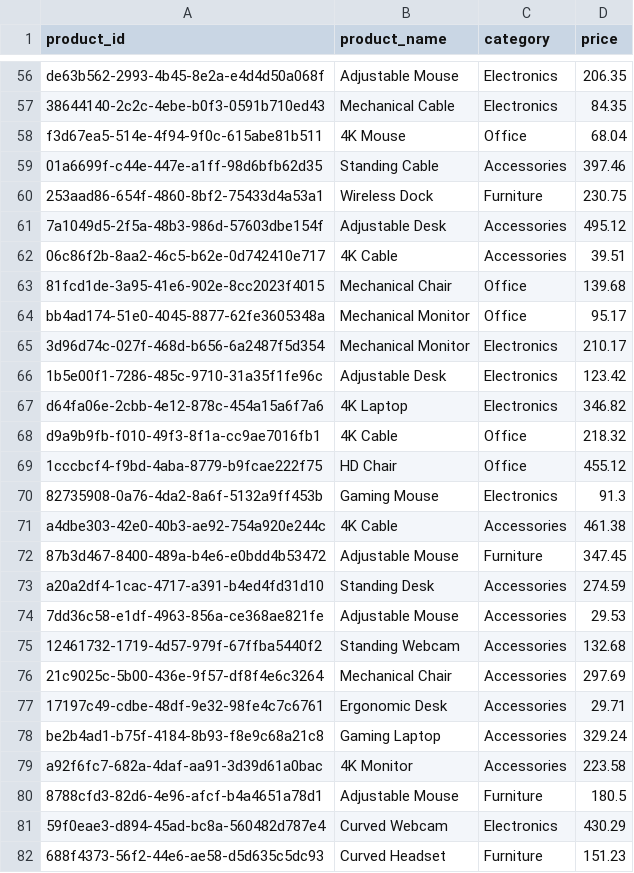
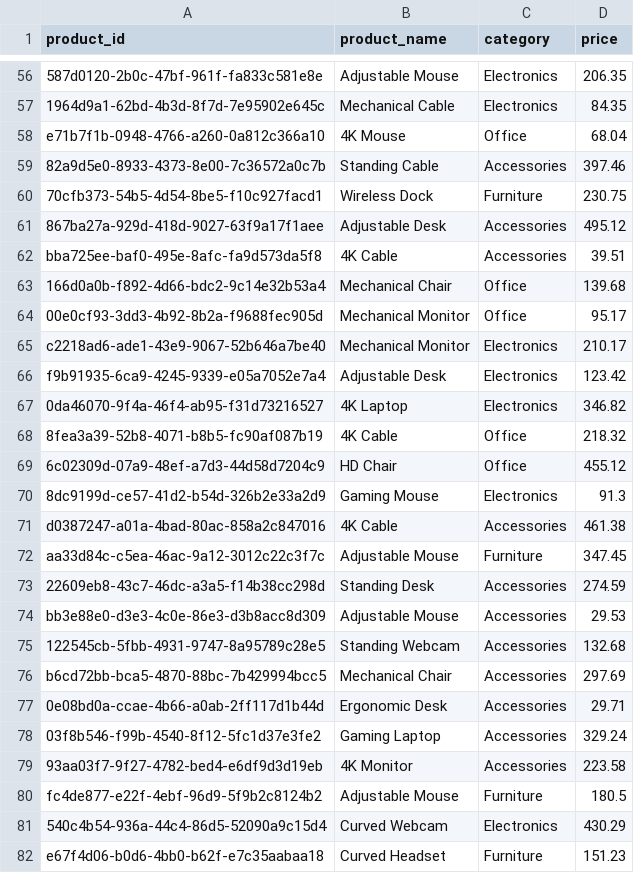
Before and after one commit to BorisBesky/ecommerce-platform, a CSV file: data/products.csv, drawn as a sheet; only a part is shown, gaps mark what is left out; the diff covers the shown part only; the diff names each change by its address in the sheet, - before the commit and + after, or states it on an @@ line.

```diff
--- a/data/products.csv
+++ b/data/products.csv
-A56 (product_id): de63b562-2993-4b45-8e2a-e4d4d50a068f
+A56 (product_id): 587d0120-2b0c-47bf-961f-fa833c581e8e
-A57 (product_id): 38644140-2c2c-4ebe-b0f3-0591b710ed43
+A57 (product_id): 1964d9a1-62bd-4b3d-8f7d-7e95902e645c
-A58 (product_id): f3d67ea5-514e-4f94-9f0c-615abe81b511
+A58 (product_id): e71b7f1b-0948-4766-a260-0a812c366a10
-A59 (product_id): 01a6699f-c44e-447e-a1ff-98d6bfb62d35
+A59 (product_id): 82a9d5e0-8933-4373-8e00-7c36572a0c7b
-A60 (product_id): 253aad86-654f-4860-8bf2-75433d4a53a1
+A60 (product_id): 70cfb373-54b5-4d54-8be5-f10c927facd1
-A61 (product_id): 7a1049d5-2f5a-48b3-986d-57603dbe154f
+A61 (product_id): 867ba27a-929d-418d-9027-63f9a17f1aee
-A62 (product_id): 06c86f2b-8aa2-46c5-b62e-0d742410e717
+A62 (product_id): bba725ee-baf0-495e-8afc-fa9d573da5f8
-A63 (product_id): 81fcd1de-3a95-41e6-902e-8cc2023f4015
+A63 (product_id): 166d0a0b-f892-4d66-bdc2-9c14e32b53a4
-A64 (product_id): bb4ad174-51e0-4045-8877-62fe3605348a
+A64 (product_id): 00e0cf93-3dd3-4b92-8b2a-f9688fec905d
-A65 (product_id): 3d96d74c-027f-468d-b656-6a2487f5d354
+A65 (product_id): c2218ad6-ade1-43e9-9067-52b646a7be40
-A66 (product_id): 1b5e00f1-7286-485c-9710-31a35f1fe96c
+A66 (product_id): f9b91935-6ca9-4245-9339-e05a7052e7a4
-A67 (product_id): d64fa06e-2cbb-4e12-878c-454a15a6f7a6
+A67 (product_id): 0da46070-9f4a-46f4-ab95-f31d73216527
-A68 (product_id): d9a9b9fb-f010-49f3-8f1a-cc9ae7016fb1
+A68 (product_id): 8fea3a39-52b8-4071-b8b5-fc90af087b19
-A69 (product_id): 1cccbcf4-f9bd-4aba-8779-b9fcae222f75
+A69 (product_id): 6c02309d-07a9-48ef-a7d3-44d58d7204c9
-A70 (product_id): 82735908-0a76-4da2-8a6f-5132a9ff453b
+A70 (product_id): 8dc9199d-ce57-41d2-b54d-326b2e33a2d9
-A71 (product_id): a4dbe303-42e0-40b3-ae92-754a920e244c
+A71 (product_id): d0387247-a01a-4bad-80ac-858a2c847016
-A72 (product_id): 87b3d467-8400-489a-b4e6-e0bdd4b53472
+A72 (product_id): aa33d84c-c5ea-46ac-9a12-3012c22c3f7c
-A73 (product_id): a20a2df4-1cac-4717-a391-b4ed4fd31d10
+A73 (product_id): 22609eb8-43c7-46dc-a3a5-f14b38cc298d
-A74 (product_id): 7dd36c58-e1df-4963-856a-ce368ae821fe
+A74 (product_id): bb3e88e0-d3e3-4c0e-86e3-d3b8acc8d309
-A75 (product_id): 12461732-1719-4d57-979f-67ffba5440f2
+A75 (product_id): 122545cb-5fbb-4931-9747-8a95789c28e5
-A76 (product_id): 21c9025c-5b00-436e-9f57-df8f4e6c3264
+A76 (product_id): b6cd72bb-bca5-4870-88bc-7b429994bcc5
-A77 (product_id): 17197c49-cdbe-48df-9e32-98fe4c7c6761
+A77 (product_id): 0e08bd0a-ccae-4b66-a0ab-2ff117d1b44d
-A78 (product_id): be2b4ad1-b75f-4184-8b93-f8e9c68a21c8
+A78 (product_id): 03f8b546-f99b-4540-8f12-5fc1d37e3fe2
-A79 (product_id): a92f6fc7-682a-4daf-aa91-3d39d61a0bac
+A79 (product_id): 93aa03f7-9f27-4782-bed4-e6df9d3d19eb
-A80 (product_id): 8788cfd3-82d6-4e96-afcf-b4a4651a78d1
+A80 (product_id): fc4de877-e22f-4ebf-96d9-5f9b2c8124b2
-A81 (product_id): 59f0eae3-d894-45ad-bc8a-560482d787e4
+A81 (product_id): 540c4b54-936a-44c4-86d5-52090a9c15d4
-A82 (product_id): 688f4373-56f2-44e6-ae58-d5d635c5dc93
+A82 (product_id): e67f4d06-b0d6-4bb0-b62f-e7c35aabaa18
```
Also changed, not shown: 73 edited cells elsewhere in this file, data/users.csv, 3 other files.
